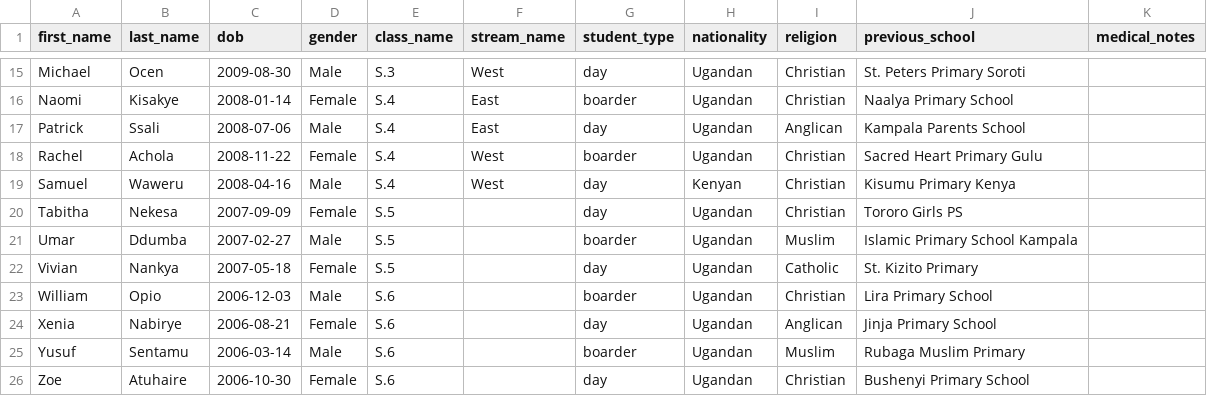
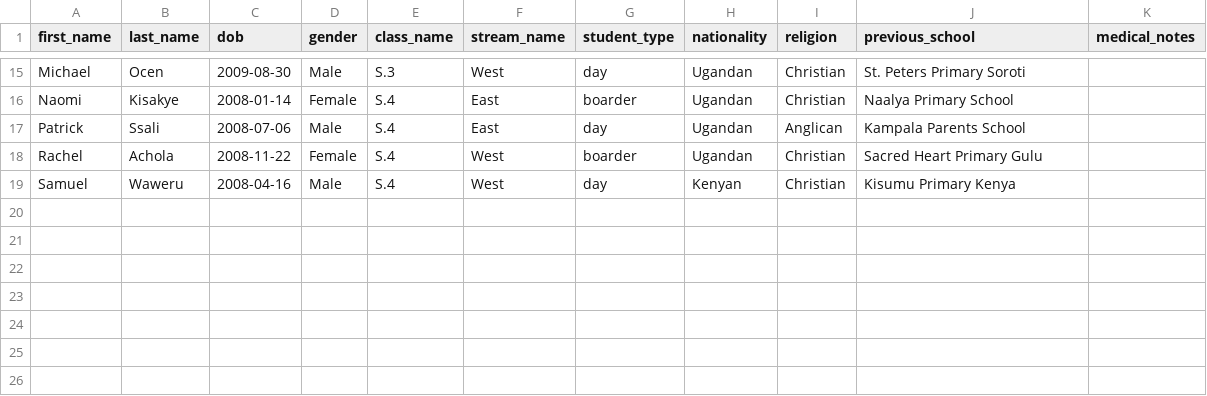
Before and after one commit to Raheem840/shule, a CSV file: shule/public/templates/students_import_template.csv, drawn as a sheet; only a part is shown, gaps mark what is left out; the diff names each change by its address in the sheet, - before the commit and + after, or states it on an @@ line.

Commit message:
chore(templates): remove S.5 and S.6 rows — O-level focus only (S.1-S.4)

```diff
--- a/shule/public/templates/students_import_template.csv
+++ b/shule/public/templates/students_import_template.csv
-row 20: Tabitha | Nekesa | 2007-09-09 | Female | S.5 |  | day | Ugandan | Christian | Tororo Girls PS
-row 21: Umar | Ddumba | 2007-02-27 | Male | S.5 |  | boarder | Ugandan | Muslim | Islamic Primary School Kampala
-row 22: Vivian | Nankya | 2007-05-18 | Female | S.5 |  | day | Ugandan | Catholic | St. Kizito Primary
-row 23: William | Opio | 2006-12-03 | Male | S.6 |  | boarder | Ugandan | Christian | Lira Primary School
-row 24: Xenia | Nabirye | 2006-08-21 | Female | S.6 |  | day | Ugandan | Anglican | Jinja Primary School
-row 25: Yusuf | Sentamu | 2006-03-14 | Male | S.6 |  | boarder | Ugandan | Muslim | Rubaga Muslim Primary
-row 26: Zoe | Atuhaire | 2006-10-30 | Female | S.6 |  | day | Ugandan | Christian | Bushenyi Primary School
```
Also changed, not shown: shule/public/templates/fee_payments_import_template.csv.
